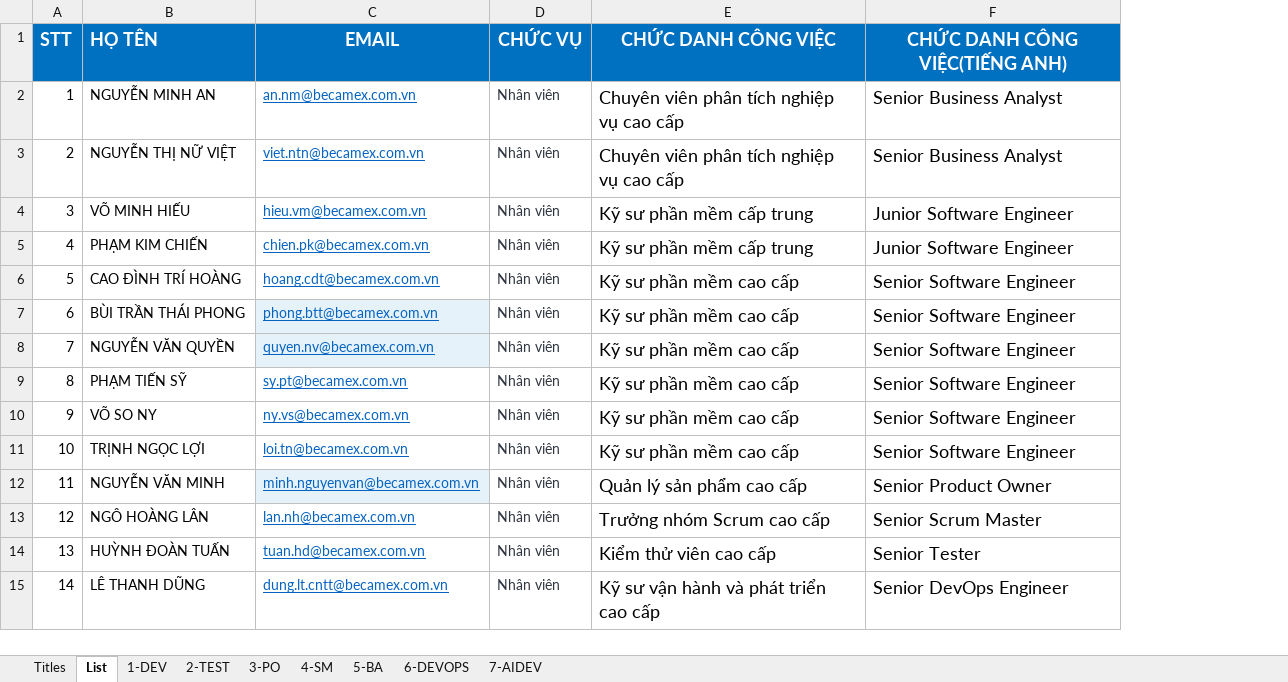
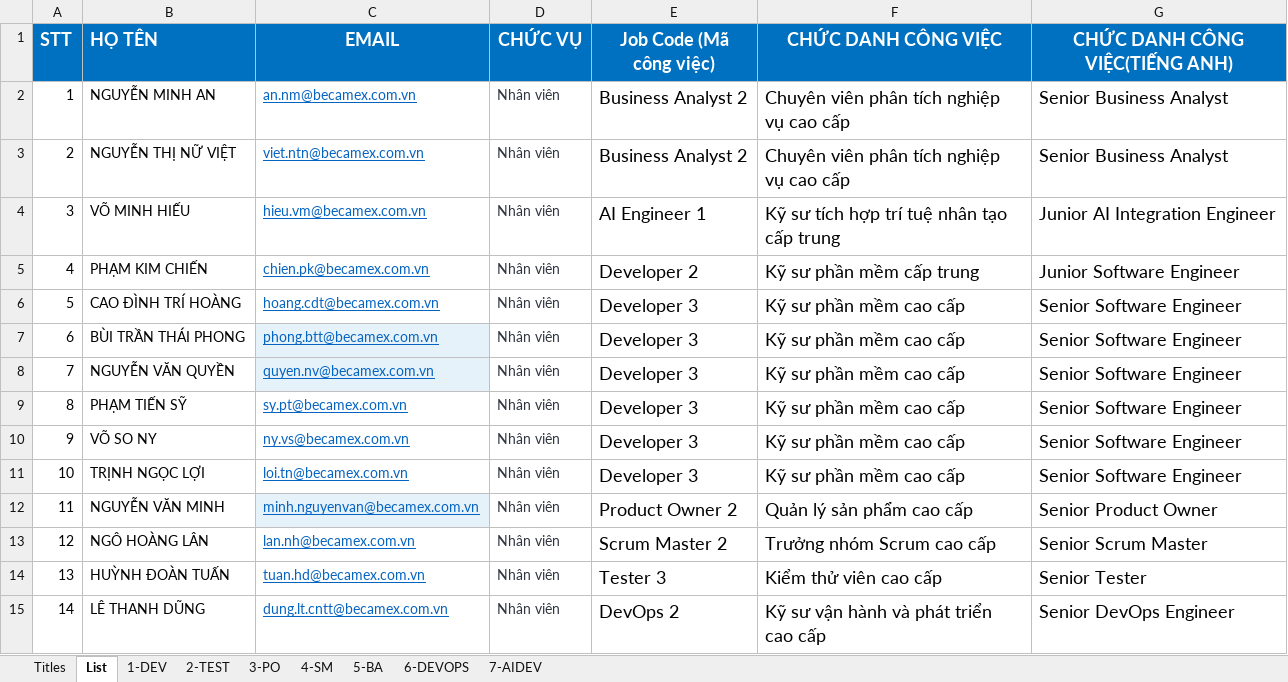
Before and after one commit to ngohoanglan/HoSoDoanhNghiep, an Excel workbook: Job Description TTCDS V2.xlsx, sheet List, drawn as a sheet; values as stored, in another font and other column widths than the file's, no borders; addresses are those after the commit; the diff names each change by its address in the sheet, - before the commit and + after, or states it on an @@ line.

```diff
--- a/Job Description TTCDS V2.xlsx (sheet List)
+++ b/Job Description TTCDS V2.xlsx (sheet List)
+column E (Job Code (Mã công việc)), rows 2-15: Business Analyst 2 | Business Analyst 2 | AI Engineer 1 | Developer 2 | Developer 3 | Developer 3 | Developer 3 | Developer 3 | Developer 3 | Developer 3 | Product Owner 2 | Scrum Master 2 | Tester 3 | DevOps 2
-F4 (CHỨC DANH CÔNG VIỆC): Kỹ sư phần mềm cấp trung
+F4 (CHỨC DANH CÔNG VIỆC): Kỹ sư tích hợp trí tuệ nhân tạo cấp trung
-G4 (CHỨC DANH CÔNG VIỆC(TIẾNG ANH)): Junior Software Engineer
+G4 (CHỨC DANH CÔNG VIỆC(TIẾNG ANH)): Junior AI Integration Engineer
```
Also changed, not shown: sheet 7-AIDEV, sheet 5-BA, sheet 2-TEST, sheet 3-PO, sheet 4-SM, sheet 6-DEVOPS, 2 other files.
